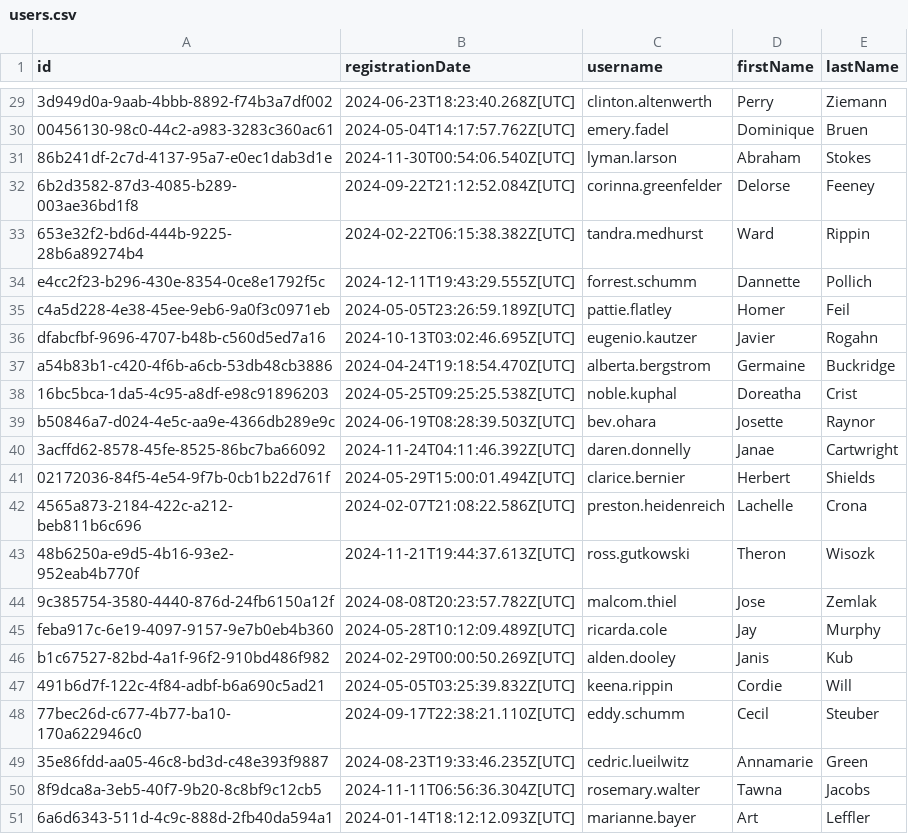
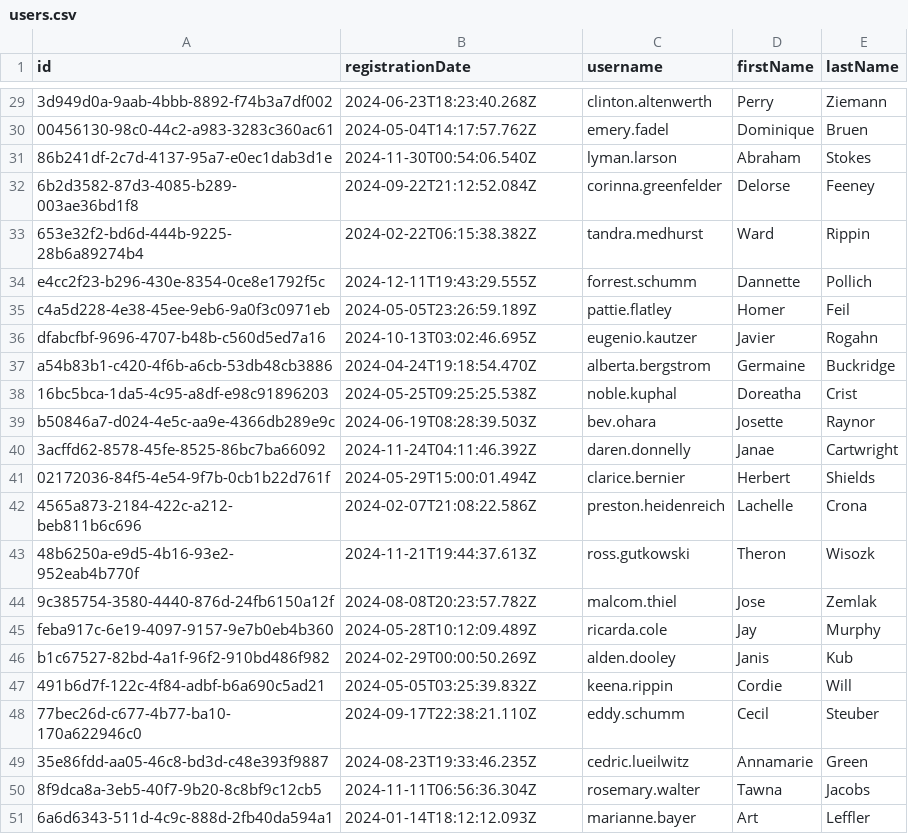
Before and after one commit to Ivan-Kovalev/Team-job, a CSV file: src/main/resources/db/changelog/csv/users.csv, drawn as a sheet; only a part is shown, gaps mark what is left out; the diff covers the shown part only; the diff names each change by its address in the sheet, - before the commit and + after, or states it on an @@ line.

```diff
--- a/src/main/resources/db/changelog/csv/users.csv
+++ b/src/main/resources/db/changelog/csv/users.csv
-B29 (registrationDate): 2024-06-23T18:23:40.268Z[UTC]
+B29 (registrationDate): 2024-06-23T18:23:40.268Z
-B30 (registrationDate): 2024-05-04T14:17:57.762Z[UTC]
+B30 (registrationDate): 2024-05-04T14:17:57.762Z
-B31 (registrationDate): 2024-11-30T00:54:06.540Z[UTC]
+B31 (registrationDate): 2024-11-30T00:54:06.540Z
-B32 (registrationDate): 2024-09-22T21:12:52.084Z[UTC]
+B32 (registrationDate): 2024-09-22T21:12:52.084Z
-B33 (registrationDate): 2024-02-22T06:15:38.382Z[UTC]
+B33 (registrationDate): 2024-02-22T06:15:38.382Z
-B34 (registrationDate): 2024-12-11T19:43:29.555Z[UTC]
+B34 (registrationDate): 2024-12-11T19:43:29.555Z
-B35 (registrationDate): 2024-05-05T23:26:59.189Z[UTC]
+B35 (registrationDate): 2024-05-05T23:26:59.189Z
-B36 (registrationDate): 2024-10-13T03:02:46.695Z[UTC]
+B36 (registrationDate): 2024-10-13T03:02:46.695Z
-B37 (registrationDate): 2024-04-24T19:18:54.470Z[UTC]
+B37 (registrationDate): 2024-04-24T19:18:54.470Z
-B38 (registrationDate): 2024-05-25T09:25:25.538Z[UTC]
+B38 (registrationDate): 2024-05-25T09:25:25.538Z
-B39 (registrationDate): 2024-06-19T08:28:39.503Z[UTC]
+B39 (registrationDate): 2024-06-19T08:28:39.503Z
-B40 (registrationDate): 2024-11-24T04:11:46.392Z[UTC]
+B40 (registrationDate): 2024-11-24T04:11:46.392Z
-B41 (registrationDate): 2024-05-29T15:00:01.494Z[UTC]
+B41 (registrationDate): 2024-05-29T15:00:01.494Z
-B42 (registrationDate): 2024-02-07T21:08:22.586Z[UTC]
+B42 (registrationDate): 2024-02-07T21:08:22.586Z
-B43 (registrationDate): 2024-11-21T19:44:37.613Z[UTC]
+B43 (registrationDate): 2024-11-21T19:44:37.613Z
-B44 (registrationDate): 2024-08-08T20:23:57.782Z[UTC]
+B44 (registrationDate): 2024-08-08T20:23:57.782Z
-B45 (registrationDate): 2024-05-28T10:12:09.489Z[UTC]
+B45 (registrationDate): 2024-05-28T10:12:09.489Z
-B46 (registrationDate): 2024-02-29T00:00:50.269Z[UTC]
+B46 (registrationDate): 2024-02-29T00:00:50.269Z
-B47 (registrationDate): 2024-05-05T03:25:39.832Z[UTC]
+B47 (registrationDate): 2024-05-05T03:25:39.832Z
-B48 (registrationDate): 2024-09-17T22:38:21.110Z[UTC]
+B48 (registrationDate): 2024-09-17T22:38:21.110Z
-B49 (registrationDate): 2024-08-23T19:33:46.235Z[UTC]
+B49 (registrationDate): 2024-08-23T19:33:46.235Z
-B50 (registrationDate): 2024-11-11T06:56:36.304Z[UTC]
+B50 (registrationDate): 2024-11-11T06:56:36.304Z
-B51 (registrationDate): 2024-01-14T18:12:12.093Z[UTC]
+B51 (registrationDate): 2024-01-14T18:12:12.093Z
```
Also changed, not shown: 27 edited cells elsewhere in this file, 12 other files.
